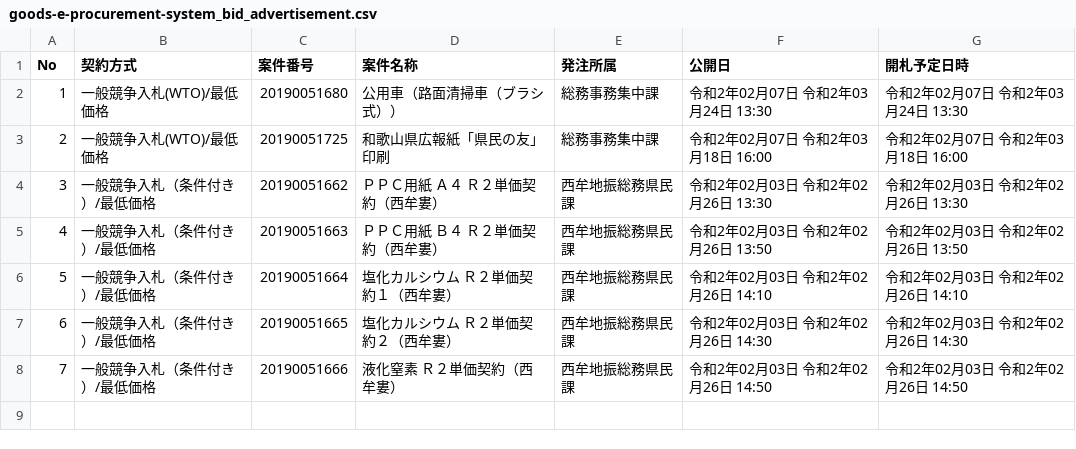
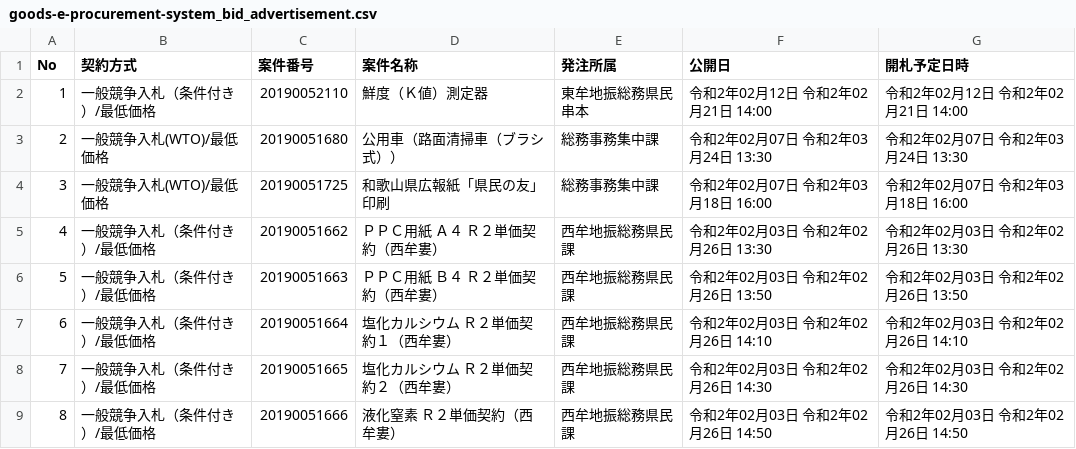
Before and after one commit to wakayama-pref-org/Goods-e-procurement-system_Bid_Advertisement, a CSV file: csv/goods-e-procurement-system_bid_advertisement.csv, drawn as a sheet; addresses are those after the commit; the diff names each change by its address in the sheet, - before the commit and + after, or states it on an @@ line.

```diff
--- a/csv/goods-e-procurement-system_bid_advertisement.csv
+++ b/csv/goods-e-procurement-system_bid_advertisement.csv
+row 2: 1 | 一般競争入札（条件付き）/最低価格 | 20190052110 | 鮮度（Ｋ値）測定器 | 東牟地振総務県民串本 | 令和2年02月12日 令和2年02月21日 14:00 | 令和2年02月12日 令和2年02月21日 14:00
@@ column A (No) renumbered from row 3 down @@
```
Also changed, not shown: 1 other file.
